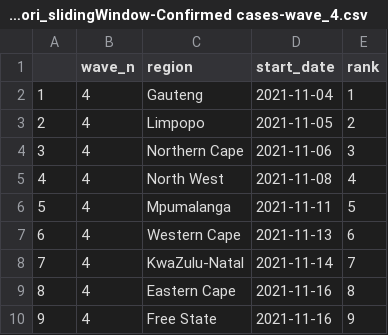
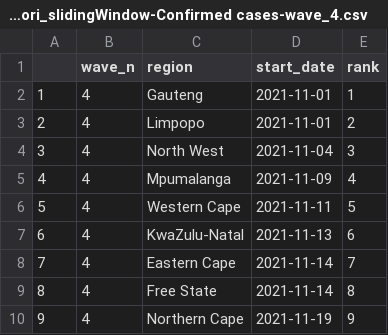
Before and after one commit to matt-lourens/covid_wavedynamics, a CSV file: report/sa_provinces/all_regions-Cori_slidingWindow-Confirmed cases-wave_4.csv, drawn as a sheet; removed rows and columns are numbered as before the commit, all else as after; the diff names each change by its address in the sheet, - before the commit and + after, or states it on an @@ line.

```diff
--- a/report/sa_provinces/all_regions-Cori_slidingWindow-Confirmed cases-wave_4.csv
+++ b/report/sa_provinces/all_regions-Cori_slidingWindow-Confirmed cases-wave_4.csv
-D2 (start_date): 2021-11-04
+D2 (start_date): 2021-11-01
-D3 (start_date): 2021-11-05
+D3 (start_date): 2021-11-01
-row 4: 3 | 4 | Northern Cape | 2021-11-06 | 3
@@ column A renumbered between rows 4 and 9 @@
-D4 (start_date): 2021-11-08
+D4 (start_date): 2021-11-04
-E4 (rank): 4
+E4 (rank): 3
-D5 (start_date): 2021-11-11
+D5 (start_date): 2021-11-09
-E5 (rank): 5
+E5 (rank): 4
-D6 (start_date): 2021-11-13
+D6 (start_date): 2021-11-11
-E6 (rank): 6
+E6 (rank): 5
-D7 (start_date): 2021-11-14
+D7 (start_date): 2021-11-13
-E7 (rank): 7
+E7 (rank): 6
-D8:D9 (start_date): 2021-11-16
+D8:D9 (start_date): 2021-11-14
-E8 (rank): 8
+E8 (rank): 7
-E9 (rank): 9
+E9 (rank): 8
+row 10: 9 | 4 | Northern Cape | 2021-11-19 | 9
```
Also changed, not shown: report/sa_provinces/all_regions-Cori_slidingWindow-Confirmed cases-wave_1.csv, report/sa_provinces/all_regions-Cori_slidingWindow-Confirmed cases-wave_2.csv, 25 other files.
